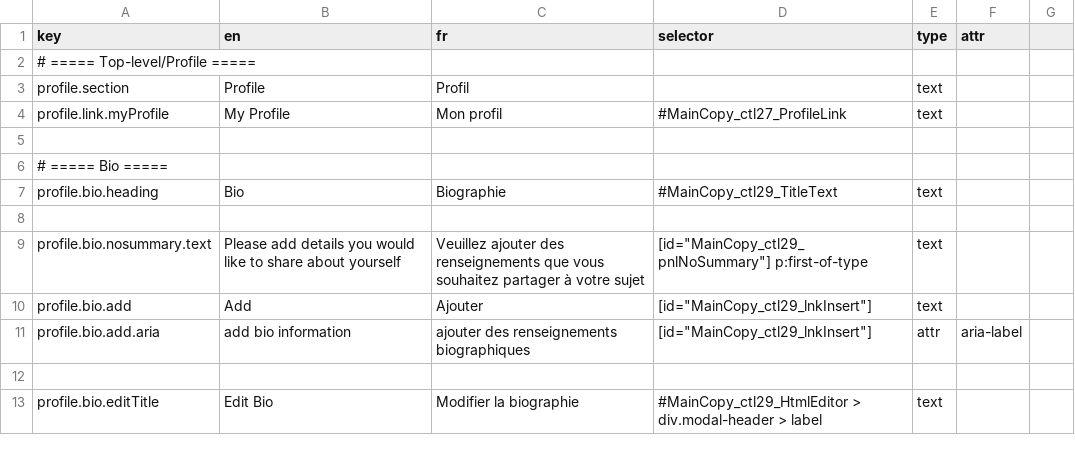
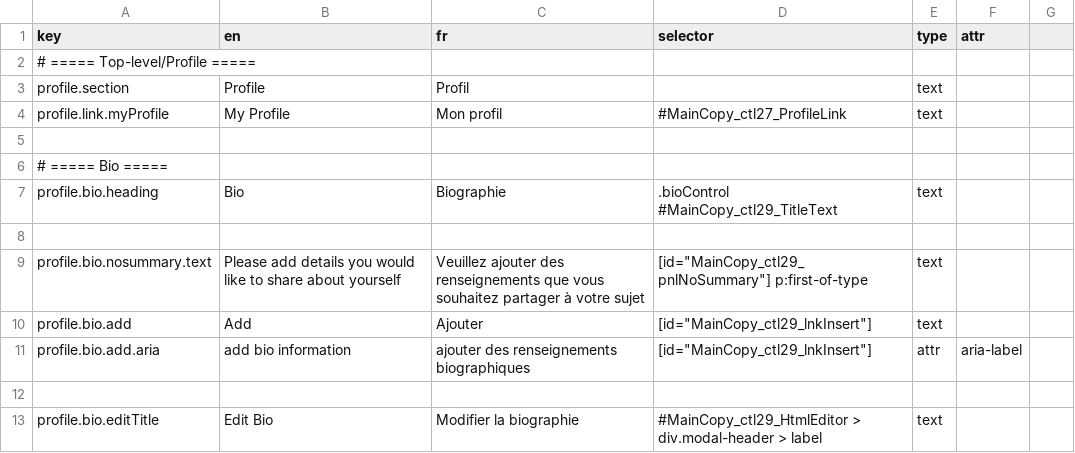
Before and after one commit to prospercanada/i18n-thrive, a CSV file: i18n-build/profile-translated.csv, drawn as a sheet; only a part is shown.

Commit message:
update

```diff
--- a/i18n-build/profile-translated.csv
+++ b/i18n-build/profile-translated.csv
@@ -6,3 +6,3 @@ profile.link.myProfile,My Profile,Mon profil,#MainCopy_ctl27_ProfileLink,text,
 # ===== Bio =====
-profile.bio.heading,Bio,Biographie,#MainCopy_ctl29_TitleText,text,
+profile.bio.heading,Bio,Biographie,.bioControl #MainCopy_ctl29_TitleText,text,
 
```
